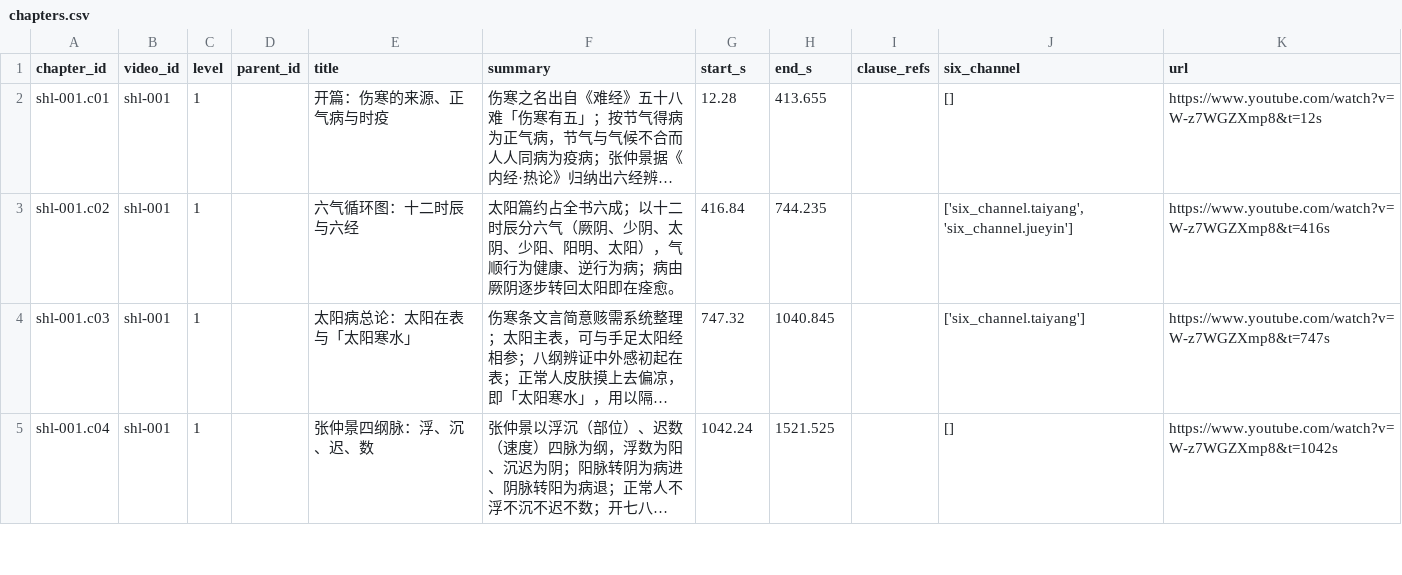
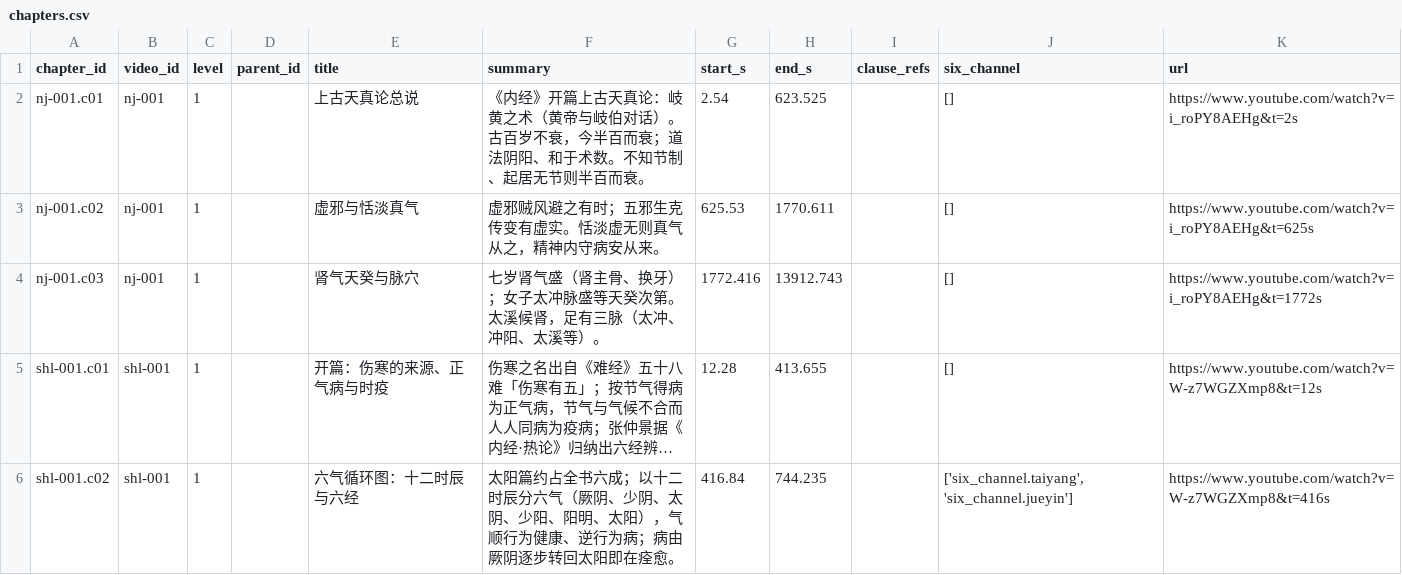
Before and after one commit to China-li-bai/tcm-video-kb, a CSV file: data/knowledge/_index/chapters.csv, drawn as a sheet; only a part is shown; the shorter side is filled out with more unchanged rows; long unchanged cells end in …; the diff names each change by its address in the sheet, - before the commit and + after, or states it on an @@ line.

```diff
--- a/data/knowledge/_index/chapters.csv
+++ b/data/knowledge/_index/chapters.csv
+row 2: nj-001.c01 | nj-001 | 1 |  | 上古天真论总说 | 《内经》开篇上古天真论：岐黄之术（黄帝与岐伯对话）。古百岁不衰，今半百而衰；道法阴阳、和于术数。不知节制、起居无节则半百而衰。 | 2.54 | 623.525 |  | [] | https://www.youtube.com/watch?v=i_roPY8AEHg&t=2s
+row 3: nj-001.c02 | nj-001 | 1 |  | 虚邪与恬淡真气 | 虚邪贼风避之有时；五邪生克传变有虚实。恬淡虚无则真气从之，精神内守病安从来。 | 625.53 | 1770.611 |  | [] | https://www.youtube.com/watch?v=i_roPY8AEHg&t=625s
+row 4: nj-001.c03 | nj-001 | 1 |  | 肾气天癸与脉穴 | 七岁肾气盛（肾主骨、换牙）；女子太冲脉盛等天癸次第。太溪候肾，足有三脉（太冲、冲阳、太溪等）。 | 1772.416 | 13912.743 |  | [] | https://www.youtube.com/watch?v=i_roPY8AEHg&t=1772s
```
Also changed, not shown: data/knowledge/_index/entities.csv, data/knowledge/_index/knowledge_points.csv, 7 other files.
